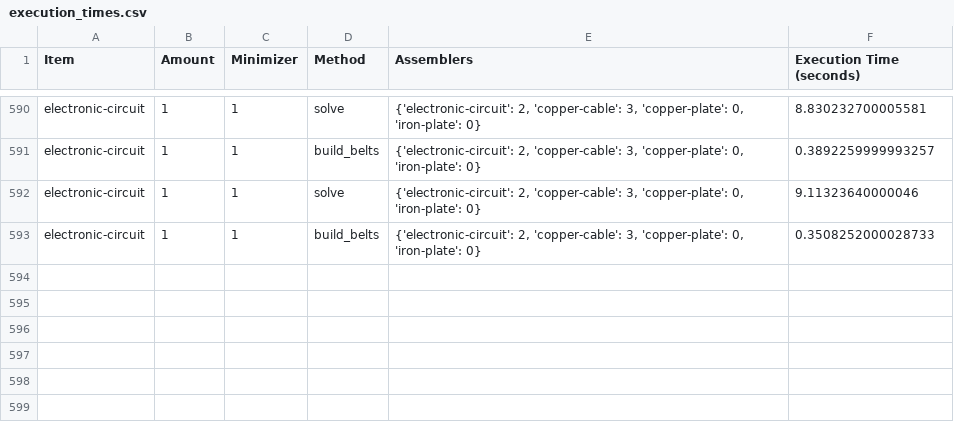
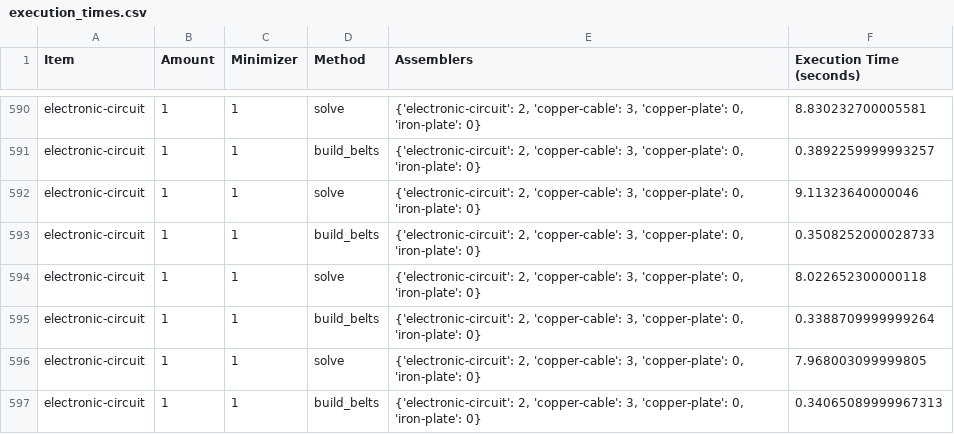
Before and after one commit to JoelSchnubel/Factorio-Factory-Builder, a CSV file: execution_times.csv, drawn as a sheet; only a part is shown, gaps mark what is left out.

```diff
--- a/execution_times.csv
+++ b/execution_times.csv
@@ -593 +593,5 @@ electronic-circuit,1,1,solve,"{'electronic-circuit': 2, 'copper-cable': 3, 'copp
 electronic-circuit,1,1,build_belts,"{'electronic-circuit': 2, 'copper-cable': 3, 'copper-plate': 0, 'iron-plate': 0}",0.3508252000028733
+electronic-circuit,1,1,solve,"{'electronic-circuit': 2, 'copper-cable': 3, 'copper-plate': 0, 'iron-plate': 0}",8.022652300000118
+electronic-circuit,1,1,build_belts,"{'electronic-circuit': 2, 'copper-cable': 3, 'copper-plate': 0, 'iron-plate': 0}",0.3388709999999264
+electronic-circuit,1,1,solve,"{'electronic-circuit': 2, 'copper-cable': 3, 'copper-plate': 0, 'iron-plate': 0}",7.968003099999805
+electronic-circuit,1,1,build_belts,"{'electronic-circuit': 2, 'copper-cable': 3, 'copper-plate': 0, 'iron-plate': 0}",0.34065089999967313
```
Also changed, not shown: 7 other files.
